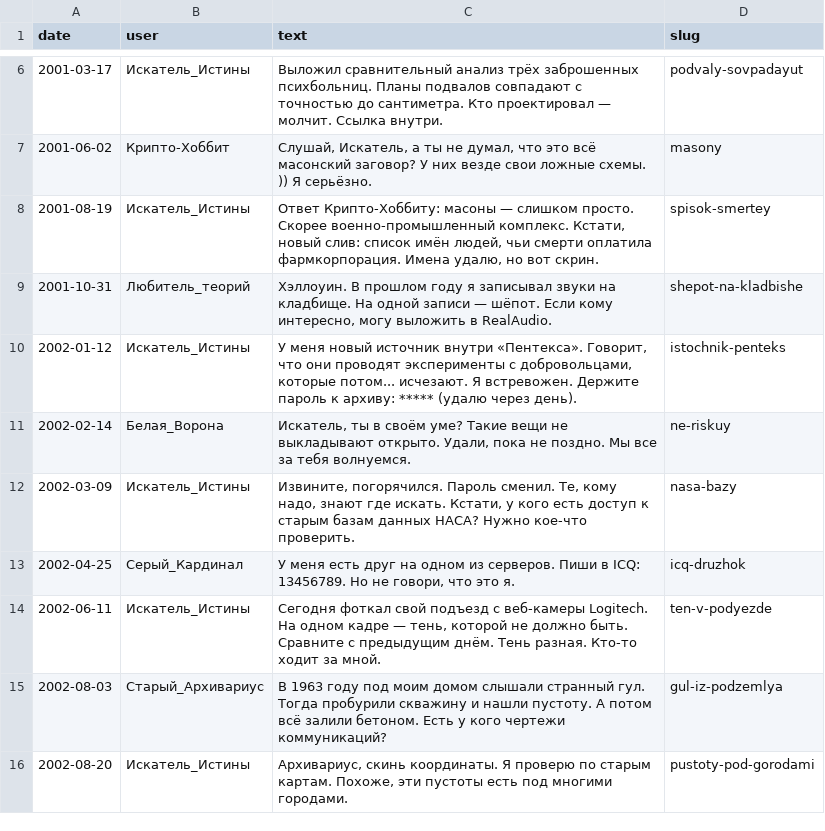
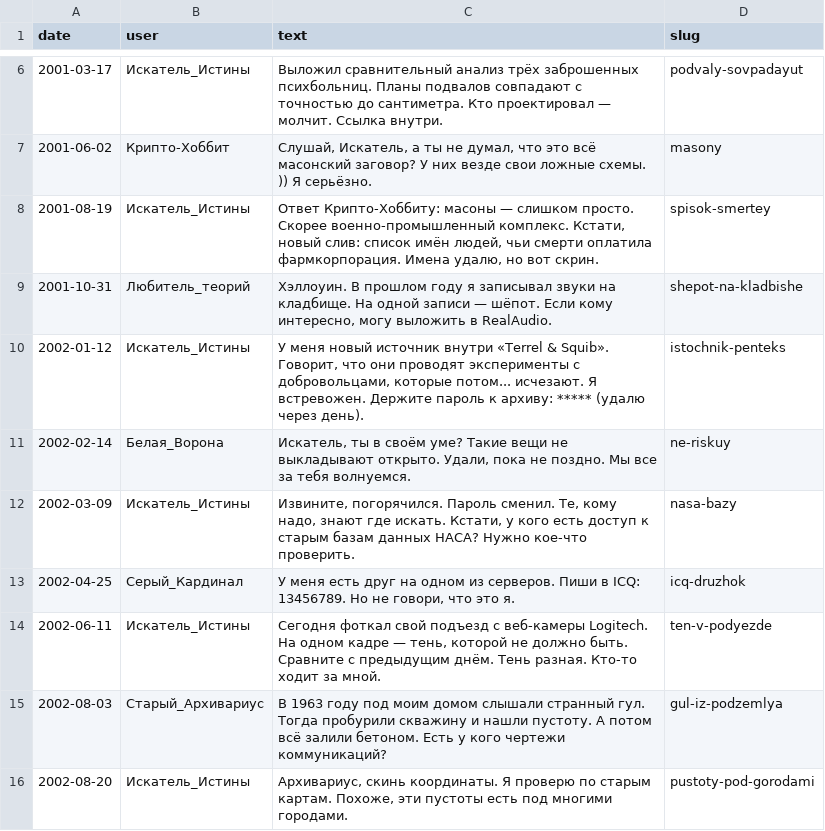
Before and after one commit to YOILLO/orpheus, a CSV file: data.csv, drawn as a sheet; only a part is shown, gaps mark what is left out.

Commit message:
Update data.csv

```diff
--- a/data.csv
+++ b/data.csv
@@ -9,3 +9,3 @@ date,user,text,slug
 2001-10-31,Любитель_теорий,"Хэллоуин. В прошлом году я записывал звуки на кладбище. На одной записи — шёпот. Если кому интересно, могу выложить в RealAudio.",shepot-na-kladbishe
-2002-01-12,Искатель_Истины,"У меня новый источник внутри «Пентекса». Говорит, что они проводят эксперименты с добровольцами, которые потом... исчезают. Я встревожен. Держите пароль к архиву: ***** (удалю через день).",istochnik-penteks
+2002-01-12,Искатель_Истины,"У меня новый источник внутри «Terrel & Squib». Говорит, что они проводят эксперименты с добровольцами, которые потом... исчезают. Я встревожен. Держите пароль к архиву: ***** (удалю через день).",istochnik-penteks
 2002-02-14,Белая_Ворона,"Искатель, ты в своём уме? Такие вещи не выкладывают открыто. Удали, пока не поздно. Мы все за тебя волнуемся.",ne-riskuy
```
